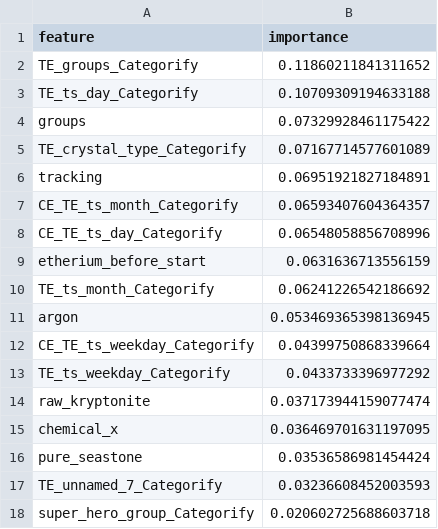
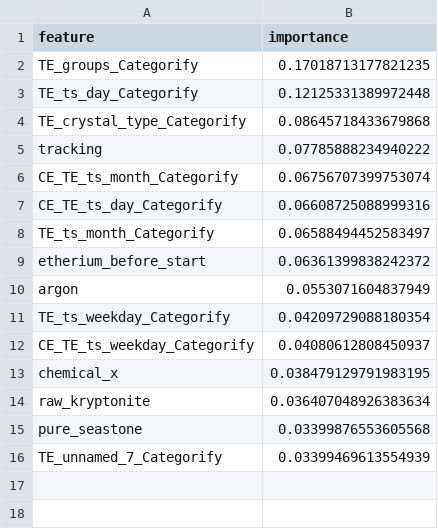
Before and after one commit to virajpwr/code_challenge, a CSV file: reports/eval/rf_feature_importance.csv, drawn as a sheet.

```diff
--- a/reports/eval/rf_feature_importance.csv
+++ b/reports/eval/rf_feature_importance.csv
@@ -1,18 +1,16 @@
 feature,importance
-TE_groups_Categorify,0.11860211841311652
-TE_ts_day_Categorify,0.10709309194633188
-groups,0.07329928461175422
-TE_crystal_type_Categorify,0.07167714577601089
-tracking,0.06951921827184891
-CE_TE_ts_month_Categorify,0.06593407604364357
-CE_TE_ts_day_Categorify,0.06548058856708996
-etherium_before_start,0.0631636713556159
-TE_ts_month_Categorify,0.06241226542186692
-argon,0.053469365398136945
-CE_TE_ts_weekday_Categorify,0.04399750868339664
-TE_ts_weekday_Categorify,0.0433733396977292
-raw_kryptonite,0.037173944159077474
-chemical_x,0.036469701631197095
-pure_seastone,0.03536586981454424
-TE_unnamed_7_Categorify,0.03236608452003593
-super_hero_group_Categorify,0.020602725688603718
+TE_groups_Categorify,0.17018713177821235
+TE_ts_day_Categorify,0.12125331389972448
+TE_crystal_type_Categorify,0.08645718433679868
+tracking,0.07785888234940222
+CE_TE_ts_month_Categorify,0.06756707399753074
+CE_TE_ts_day_Categorify,0.06608725088999316
+TE_ts_month_Categorify,0.06588494452583497
+etherium_before_start,0.06361399838242372
+argon,0.0553071604837949
+TE_ts_weekday_Categorify,0.04209729088180354
+CE_TE_ts_weekday_Categorify,0.04080612808450937
+chemical_x,0.038479129791983195
+raw_kryptonite,0.036407048926383634
+pure_seastone,0.03399876553605568
+TE_unnamed_7_Categorify,0.03399469613554939
```
Also changed, not shown: 54 other files.
